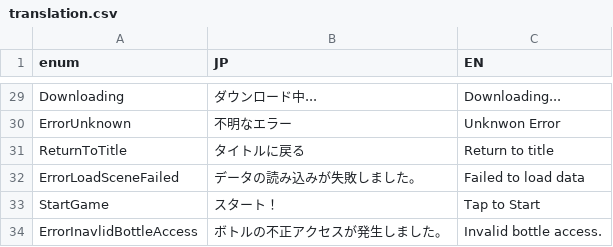
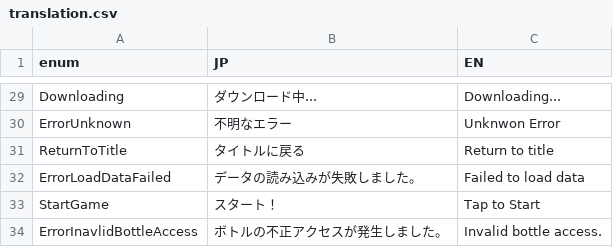
Before and after one commit to bmjoy/Treevel-client, a CSV file: Assets/Project/Resources/GameDatas/translation.csv, drawn as a sheet; only a part is shown, gaps mark what is left out.

Commit message:
fix enum name
Co-authored-by: Aoi Takahashi <aoi.t19950517@gmail.com>

```diff
--- a/Assets/Project/Resources/GameDatas/translation.csv
+++ b/Assets/Project/Resources/GameDatas/translation.csv
@@ -31,3 +31,3 @@ ErrorUnknown,不明なエラー,Unknwon Error
 ReturnToTitle,タイトルに戻る,Return to title
-ErrorLoadSceneFailed,データの読み込みが失敗しました。,Failed to load data
+ErrorLoadDataFailed,データの読み込みが失敗しました。,Failed to load data
 StartGame,スタート！,Tap to Start
```
